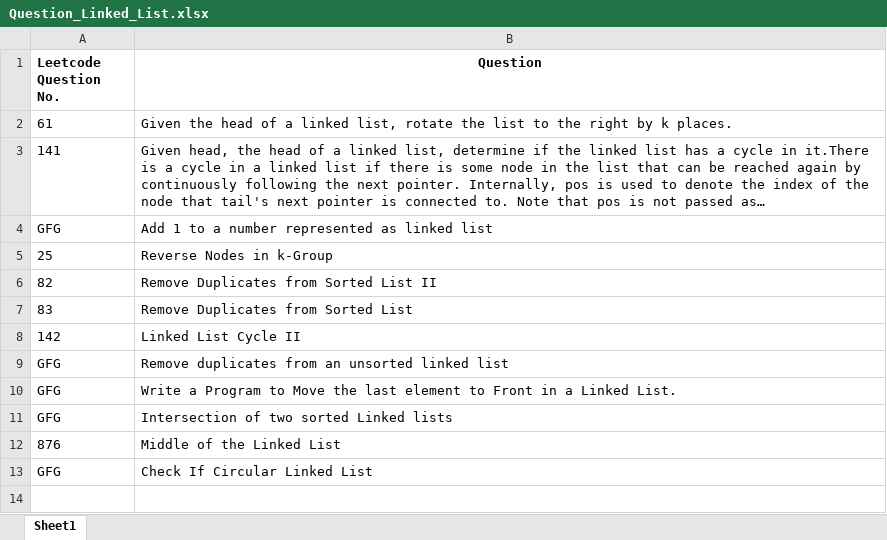
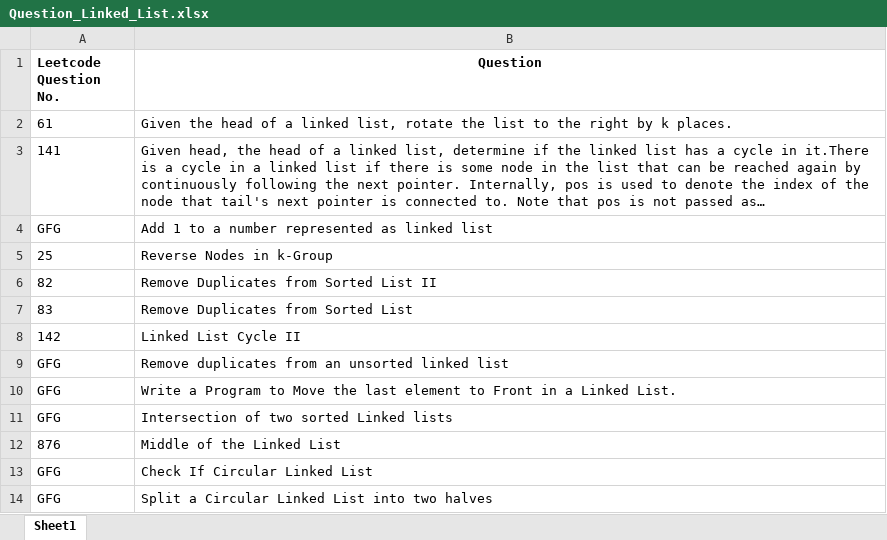
Before and after one commit to ParagNaik2021/Leetcode, an Excel workbook: Linked_List/Question_Linked_List.xlsx, sheet Sheet1, drawn as a sheet; long unchanged cells end in …; values as stored, in another font and other column widths than the file's, no borders; the diff names each change by its address in the sheet, - before the commit and + after, or states it on an @@ line.

Commit message:
GFG-Split a circular linked list into two halves
GFG-Split a circular linked list into two halves

```diff
--- a/Linked_List/Question_Linked_List.xlsx (sheet Sheet1)
+++ b/Linked_List/Question_Linked_List.xlsx (sheet Sheet1)
+row 14: GFG | Split a Circular Linked List into two halves
```
Also changed, not shown: 1 other file.
